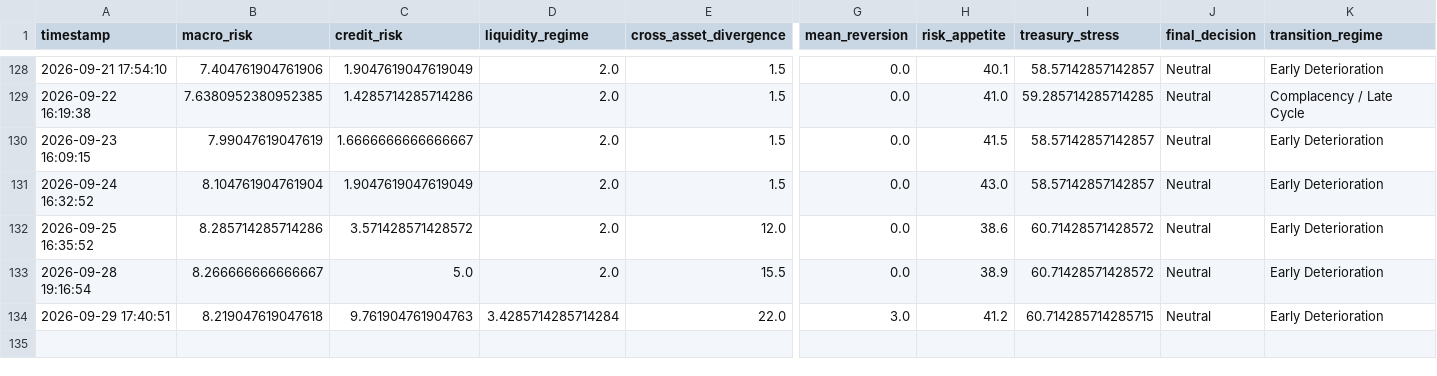
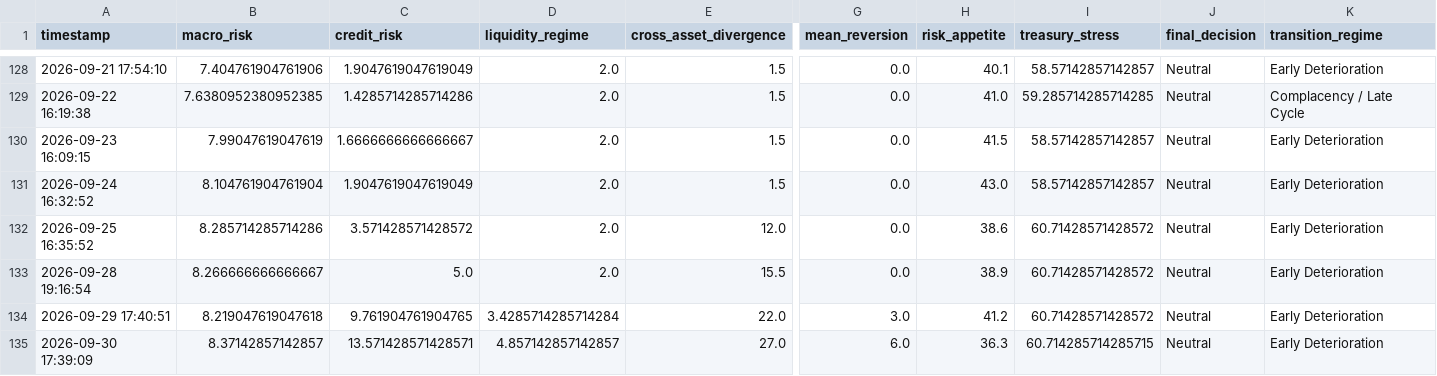
Before and after one commit to AaronMAlbright/credit-risk-dashboard, a CSV file: history/model_run_history.csv, drawn as a sheet; only a part is shown, gaps mark what is left out; rows hold the shown columns only; the diff names each change by its address in the sheet, - before the commit and + after, or states it on an @@ line.

```diff
--- a/history/model_run_history.csv
+++ b/history/model_run_history.csv
-C134 (credit_risk): 9.761904761904763
+C134 (credit_risk): 9.761904761904765
-I134 (treasury_stress): 60.714285714285715
+I134 (treasury_stress): 60.71428571428572
+row 135: 2026-09-30 17:39:09 | 8.37142857142857 | 13.571428571428571 | 4.857142857142857 | 27.0 | 6.0 | 36.3 | 60.714285714285715 | Neutral | Early Deterioration
```
Also changed, not shown: history/credit_compensation_scorecard_history.csv.
